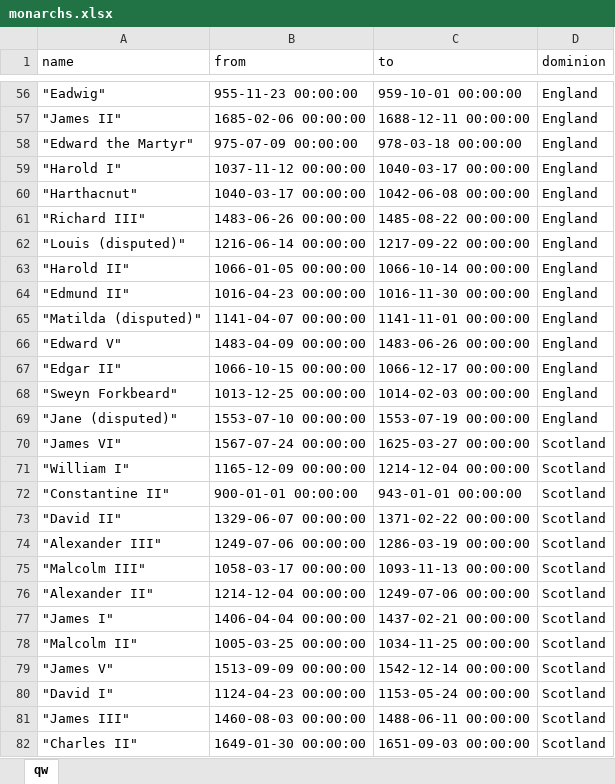
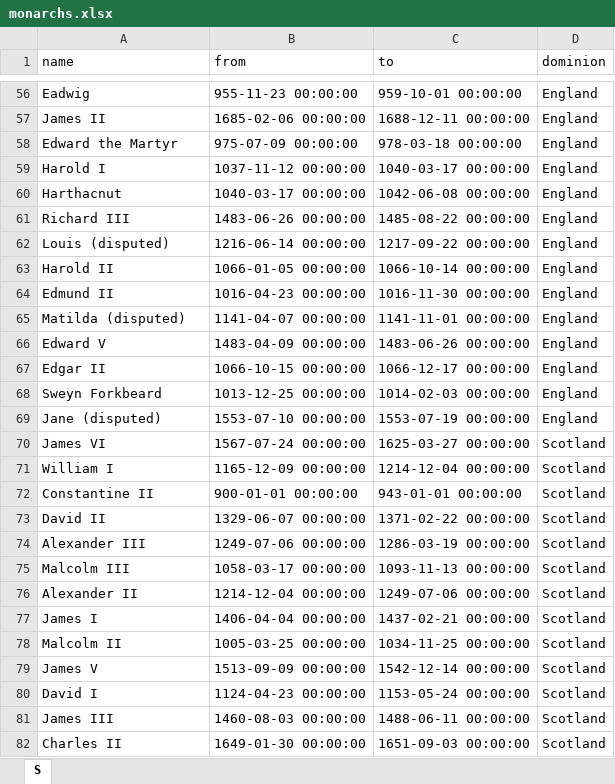
Before and after one commit to AI-MOO/Data_Scientist_with_R, an Excel workbook: 00_Datasets/monarchs.xlsx, sheet S, drawn as a sheet; only a part is shown, gaps mark what is left out; values as stored, in another font and other column widths than the file's, no borders; the diff covers the shown part only; the diff names each change by its address in the sheet, - before the commit and + after, or states it on an @@ line.

```diff
--- a/00_Datasets/monarchs.xlsx (sheet S)
+++ b/00_Datasets/monarchs.xlsx (sheet S)
-sheet tab: qw
+sheet tab: S
-A56 (name): "Eadwig"
+A56 (name): Eadwig
-A57 (name): "James II"
+A57 (name): James II
-A58 (name): "Edward the Martyr"
+A58 (name): Edward the Martyr
-A59 (name): "Harold I"
+A59 (name): Harold I
-A60 (name): "Harthacnut"
+A60 (name): Harthacnut
-A61 (name): "Richard III"
+A61 (name): Richard III
-A62 (name): "Louis (disputed)"
+A62 (name): Louis (disputed)
-A63 (name): "Harold II"
+A63 (name): Harold II
-A64 (name): "Edmund II"
+A64 (name): Edmund II
-A65 (name): "Matilda (disputed)"
+A65 (name): Matilda (disputed)
-A66 (name): "Edward V"
+A66 (name): Edward V
-A67 (name): "Edgar II"
+A67 (name): Edgar II
-A68 (name): "Sweyn Forkbeard"
+A68 (name): Sweyn Forkbeard
-A69 (name): "Jane (disputed)"
+A69 (name): Jane (disputed)
-A70 (name): "James VI"
+A70 (name): James VI
-A71 (name): "William I"
+A71 (name): William I
-A72 (name): "Constantine II"
+A72 (name): Constantine II
-A73 (name): "David II"
+A73 (name): David II
-A74 (name): "Alexander III"
+A74 (name): Alexander III
-A75 (name): "Malcolm III"
+A75 (name): Malcolm III
-A76 (name): "Alexander II"
+A76 (name): Alexander II
-A77 (name): "James I"
+A77 (name): James I
-A78 (name): "Malcolm II"
+A78 (name): Malcolm II
-A79 (name): "James V"
+A79 (name): James V
-A80 (name): "David I"
+A80 (name): David I
-A81 (name): "James III"
+A81 (name): James III
-A82 (name): "Charles II"
+A82 (name): Charles II
```
Also changed, not shown: 117 edited cells elsewhere in this sheet.
